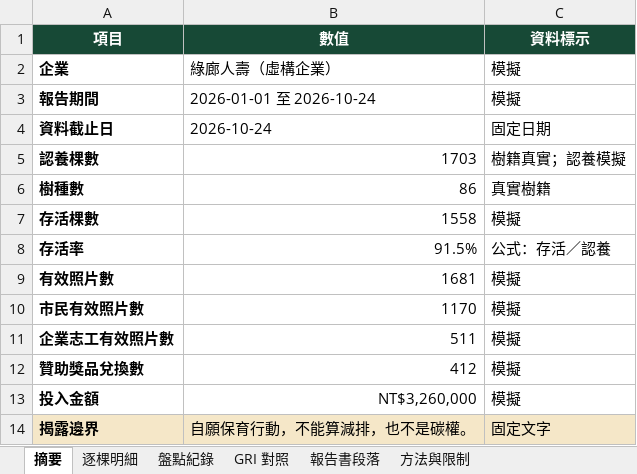
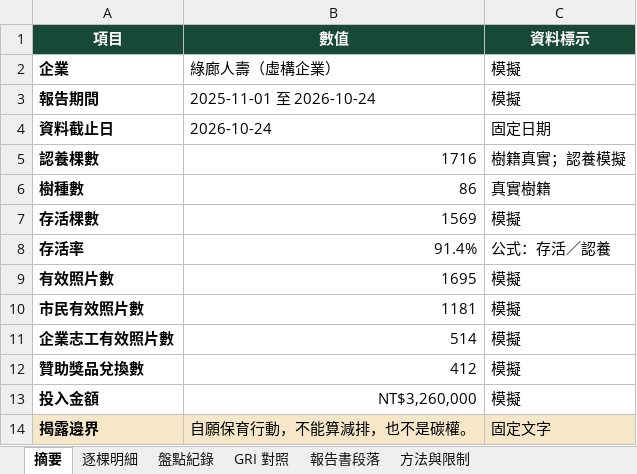
Before and after one commit to j0214ack/taipei-tree-twin, an Excel workbook: app/downloads/esg/c2-green-corridor-life-esg-pack.xlsx, sheet 摘要, drawn as a sheet; values as stored, in another font and other column widths than the file's, no borders; the diff names each change by its address in the sheet, - before the commit and + after, or states it on an @@ line.

```diff
--- a/app/downloads/esg/c2-green-corridor-life-esg-pack.xlsx (sheet 摘要)
+++ b/app/downloads/esg/c2-green-corridor-life-esg-pack.xlsx (sheet 摘要)
-B3 (數值): 2026-01-01 至 2026-10-24
+B3 (數值): 2025-11-01 至 2026-10-24
-B5 (數值): 1703
+B5 (數值): 1716
-B7 (數值): 1558
+B7 (數值): 1569
-B8 (數值): 91.5%
+B8 (數值): 91.4%
-B9 (數值): 1681
+B9 (數值): 1695
-B10 (數值): 1170
+B10 (數值): 1181
-B11 (數值): 511
+B11 (數值): 514
```
Also changed, not shown: sheet 逐棵明細, sheet 盤點紀錄, sheet 報告書段落, app/downloads/esg/c1-yesi-solar-esg-pack.xlsx, app/downloads/esg/c3-under-tree-books-esg-pack.xlsx, 9 other files.
